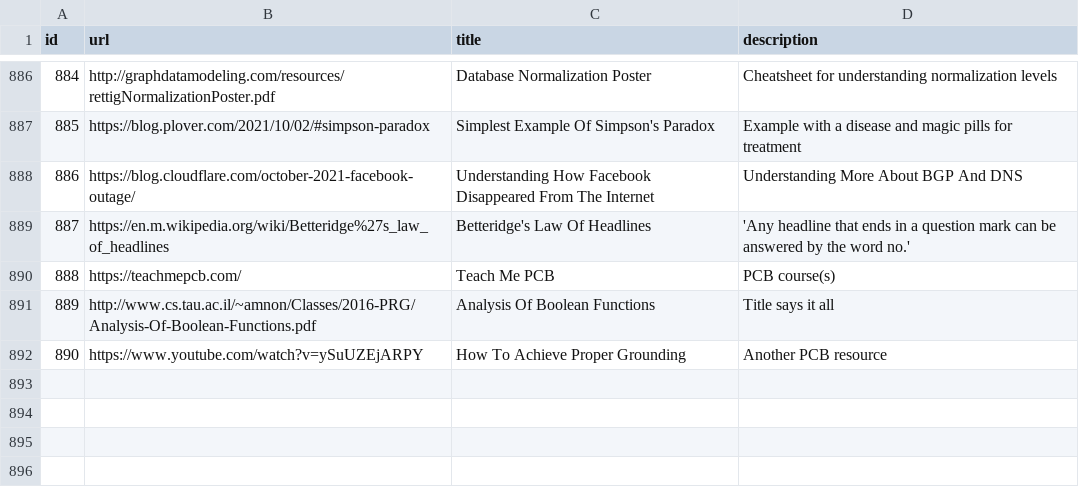
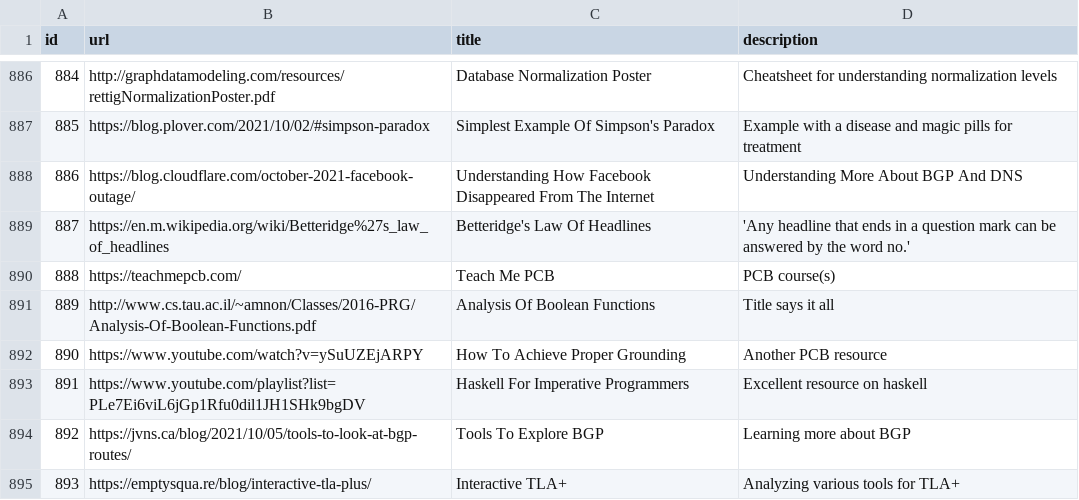
Before and after one commit to AlexandruIca/Stuff, a CSV file: data/links.csv, drawn as a sheet; only a part is shown, gaps mark what is left out.

Commit message:
New links
- Haskell for imperative programmers
- Tools to explore BGP
- Interactive TLA+

```diff
--- a/data/links.csv
+++ b/data/links.csv
@@ -892 +892,4 @@ id,url,title,description
 890,"https://www.youtube.com/watch?v=ySuUZEjARPY","How To Achieve Proper Grounding","Another PCB resource"
+891,"https://www.youtube.com/playlist?list=PLe7Ei6viL6jGp1Rfu0dil1JH1SHk9bgDV","Haskell For Imperative Programmers","Excellent resource on haskell"
+892,"https://jvns.ca/blog/2021/10/05/tools-to-look-at-bgp-routes/","Tools To Explore BGP","Learning more about BGP"
+893,"https://emptysqua.re/blog/interactive-tla-plus/","Interactive TLA+","Analyzing various tools for TLA+"
```
Also changed, not shown: data/links_tags.csv, 1 other file.
